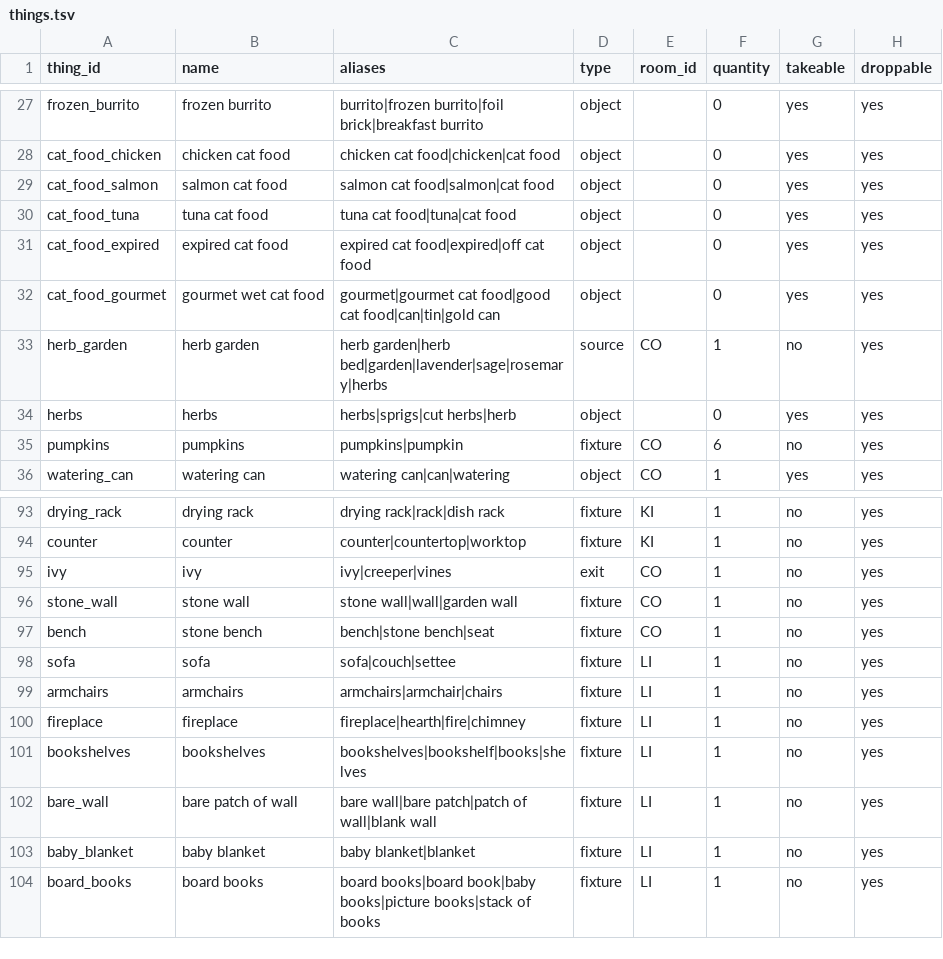
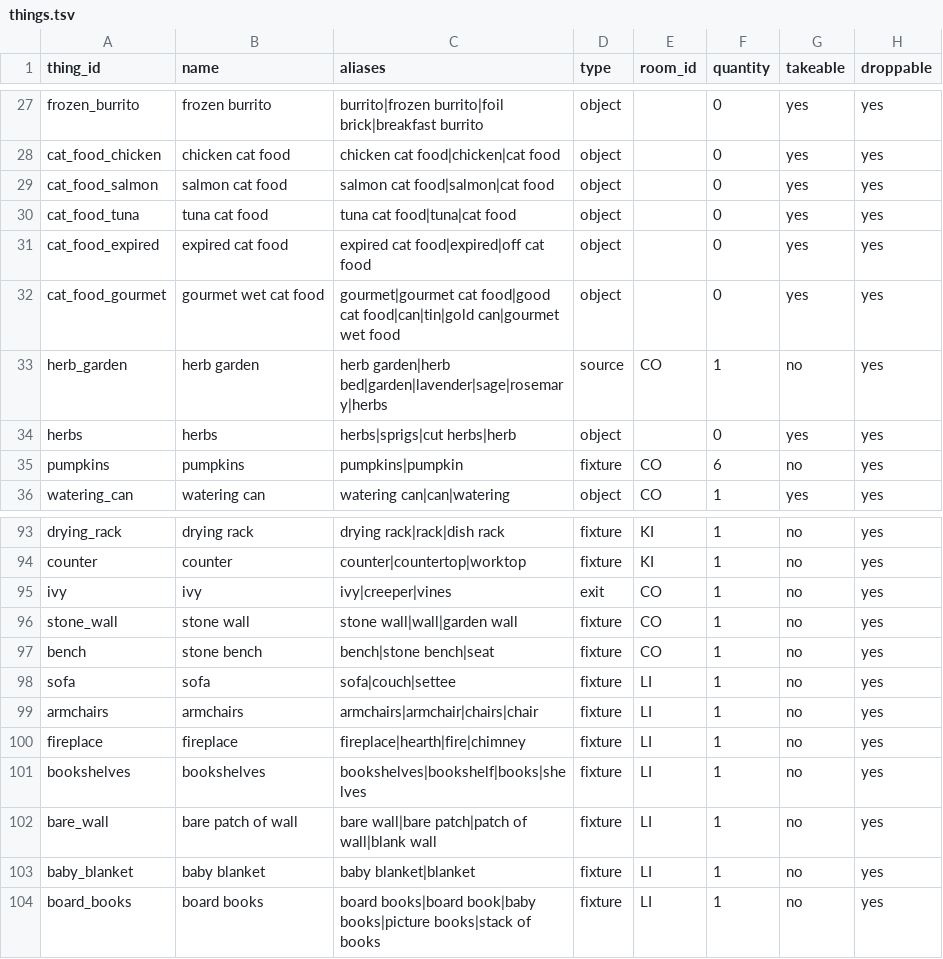
Before and after one commit to kelseybooth/halloween-in-june, a TSV file: creative content/things.tsv, drawn as a sheet; only a part is shown, gaps mark what is left out; the diff names each change by its address in the sheet, - before the commit and + after, or states it on an @@ line.

```diff
--- a/creative content/things.tsv
+++ b/creative content/things.tsv
-C32 (aliases): …cat food|can|tin|gold can
+C32 (aliases): …cat food|can|tin|gold can|gourmet wet food
-C99 (aliases): armchairs|armchair|chairs
+C99 (aliases): armchairs|armchair|chairs|chair
```
